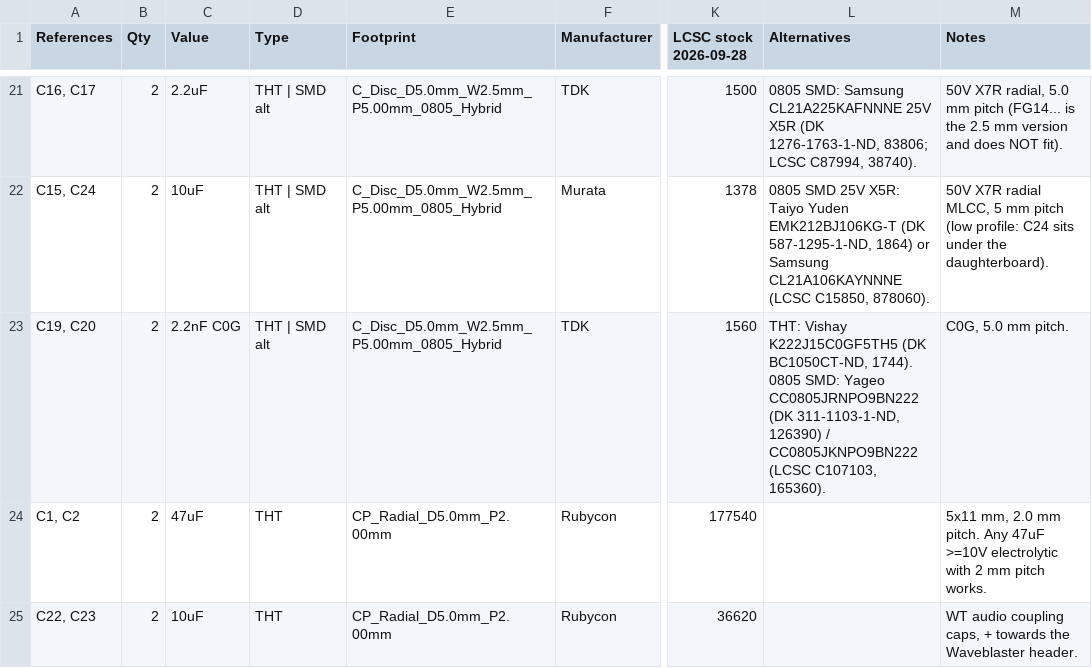
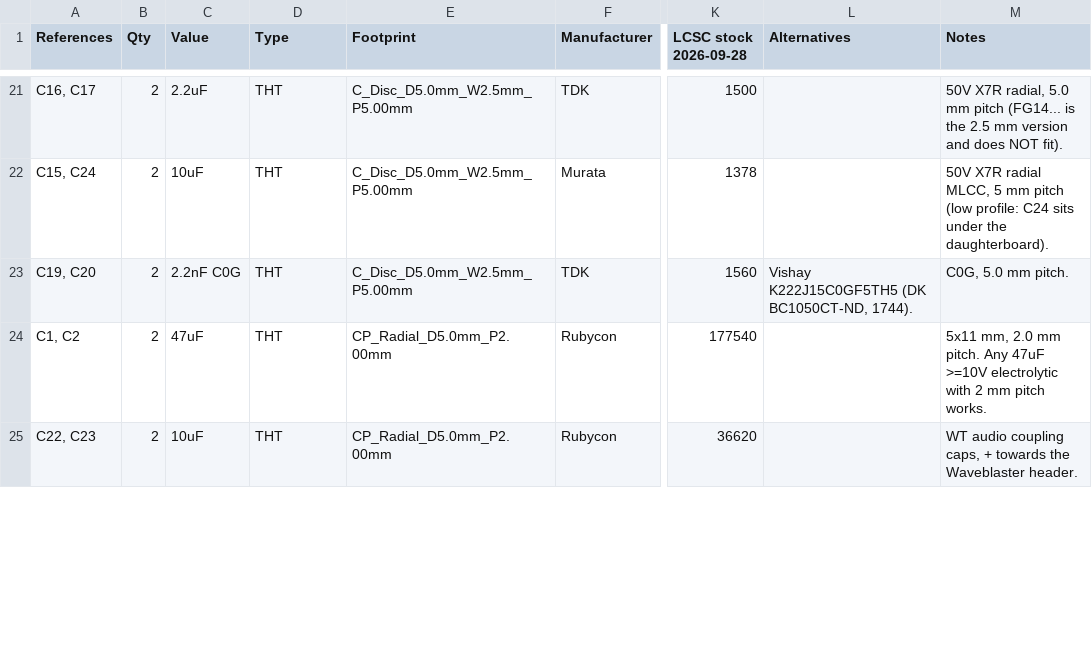
Before and after one commit to waagbo/picogus, a CSV file: hw-tht/BOM-THT.csv, drawn as a sheet; only a part is shown, gaps mark what is left out; the diff covers the shown part only; the diff names each change by its address in the sheet, - before the commit and + after, or states it on an @@ line.

```diff
--- a/hw-tht/BOM-THT.csv
+++ b/hw-tht/BOM-THT.csv
-D21:D23 (Type): THT | SMD alt
+D21:D23 (Type): THT
-E21:E23 (Footprint): C_Disc_D5.0mm_W2.5mm_P5.00mm_0805_Hybrid
+E21:E23 (Footprint): C_Disc_D5.0mm_W2.5mm_P5.00mm
-L21 (Alternatives): 0805 SMD: Samsung CL21A225KAFNNNE 25V X5R (DK 1276-1763-1-ND, 83806; LCSC C87994, 38740).
+L21 (Alternatives): (empty)
-L22 (Alternatives): 0805 SMD 25V X5R: Taiyo Yuden EMK212BJ106KG-T (DK 587-1295-1-ND, 1864) or Samsung CL21A106KAYNNNE (LCSC C15850, 878060).
+L22 (Alternatives): (empty)
-L23 (Alternatives): THT: Vishay K222J15C0GF5TH5 (DK BC1050CT-ND, 1744). 0805 SMD: Yageo CC0805JRNPO9BN222 (DK 311-1103-1-ND, 126390) / CC0805JKNPO9BN222 (LCSC C107103, 165360).
+L23 (Alternatives): Vishay K222J15C0GF5TH5 (DK BC1050CT-ND, 1744).
```
Also changed, not shown: 65 edited cells elsewhere in this file, 4 other files.
